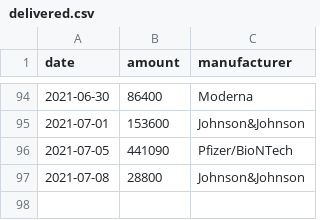
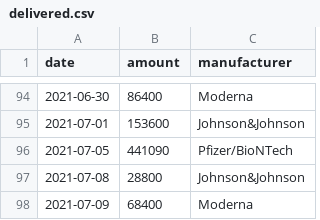
Before and after one commit to trldp/vaccine-prediction, a CSV file: Data/delivered.csv, drawn as a sheet; only a part is shown, gaps mark what is left out.

Commit message:
Update data

```diff
--- a/Data/delivered.csv
+++ b/Data/delivered.csv
@@ -97 +97,2 @@ date,amount,manufacturer
 2021-07-08,28800,Johnson&Johnson
+2021-07-09,68400,Moderna
```
Also changed, not shown: Data/predicted-deliveries-pessimistic.csv, Data/predicted-deliveries.csv, 1 other file.
